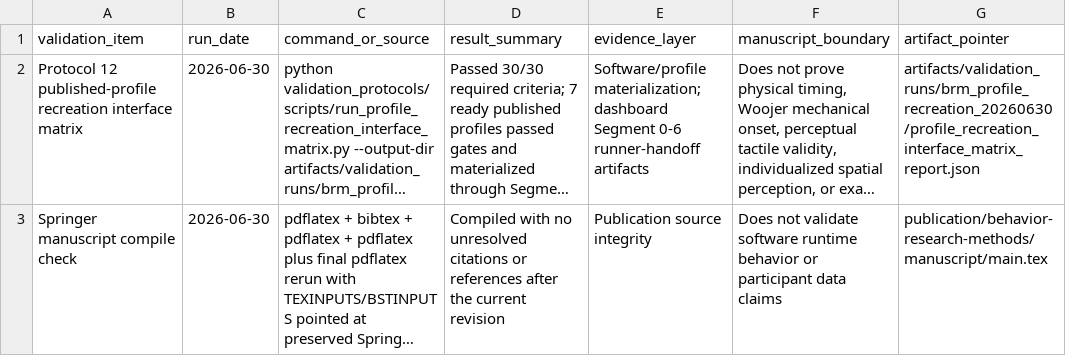
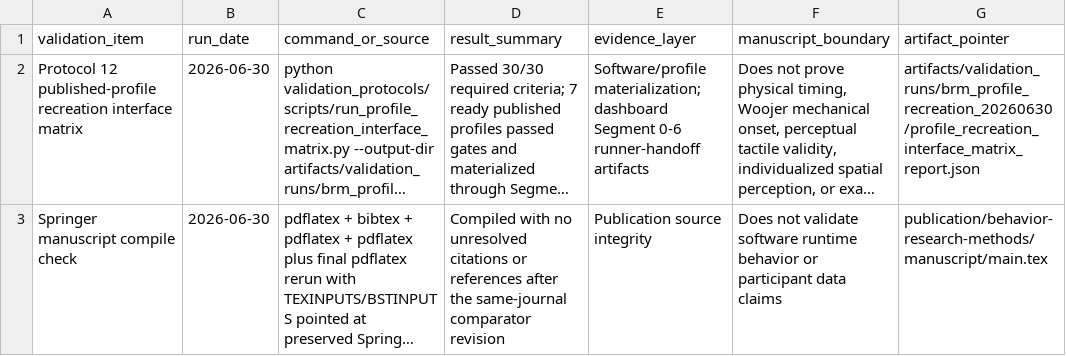
Before and after one commit to GeorgeFejer91/pps-kit, a CSV file: publication/behavior-research-methods/manuscript/validation_evidence.csv, drawn as a sheet; long unchanged cells end in …; the diff names each change by its address in the sheet, - before the commit and + after, or states it on an @@ line.

Commit message:
Add BRM comparator article map

```diff
--- a/publication/behavior-research-methods/manuscript/validation_evidence.csv
+++ b/publication/behavior-research-methods/manuscript/validation_evidence.csv
-D3 (result_summary): …after the current revision
+D3 (result_summary): …after the same-journal comparator revision
```
Also changed, not shown: 8 other files.
